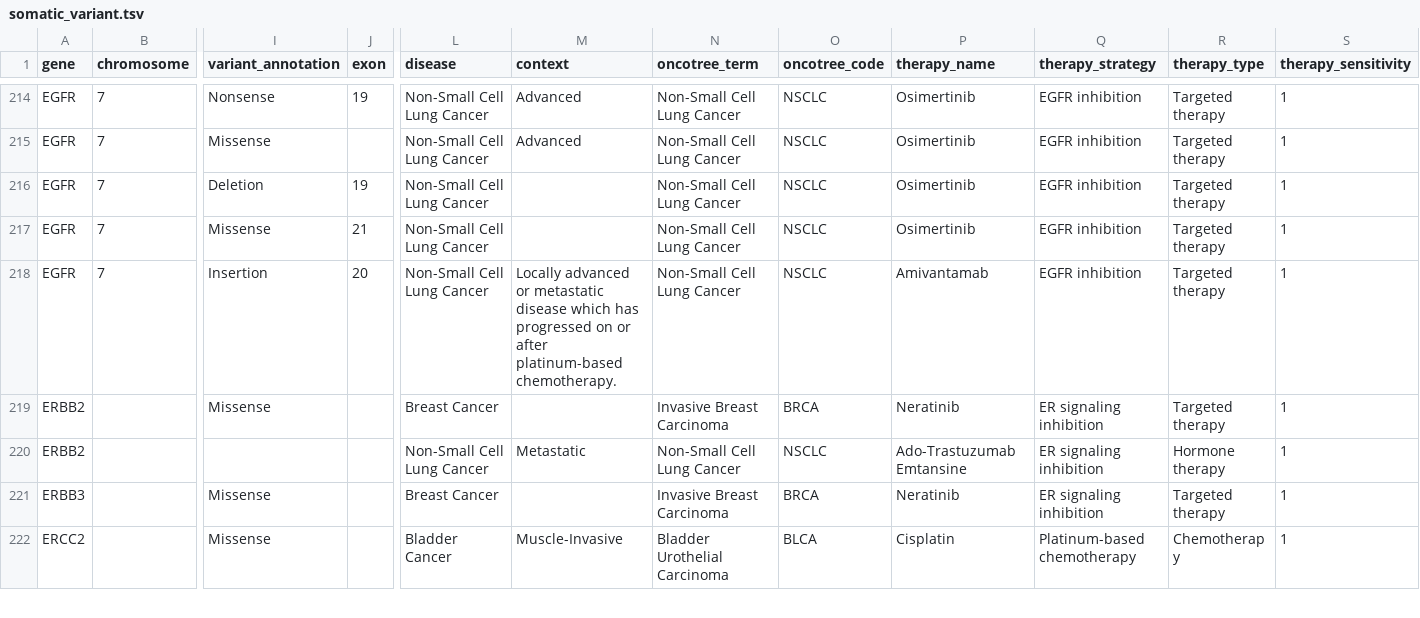
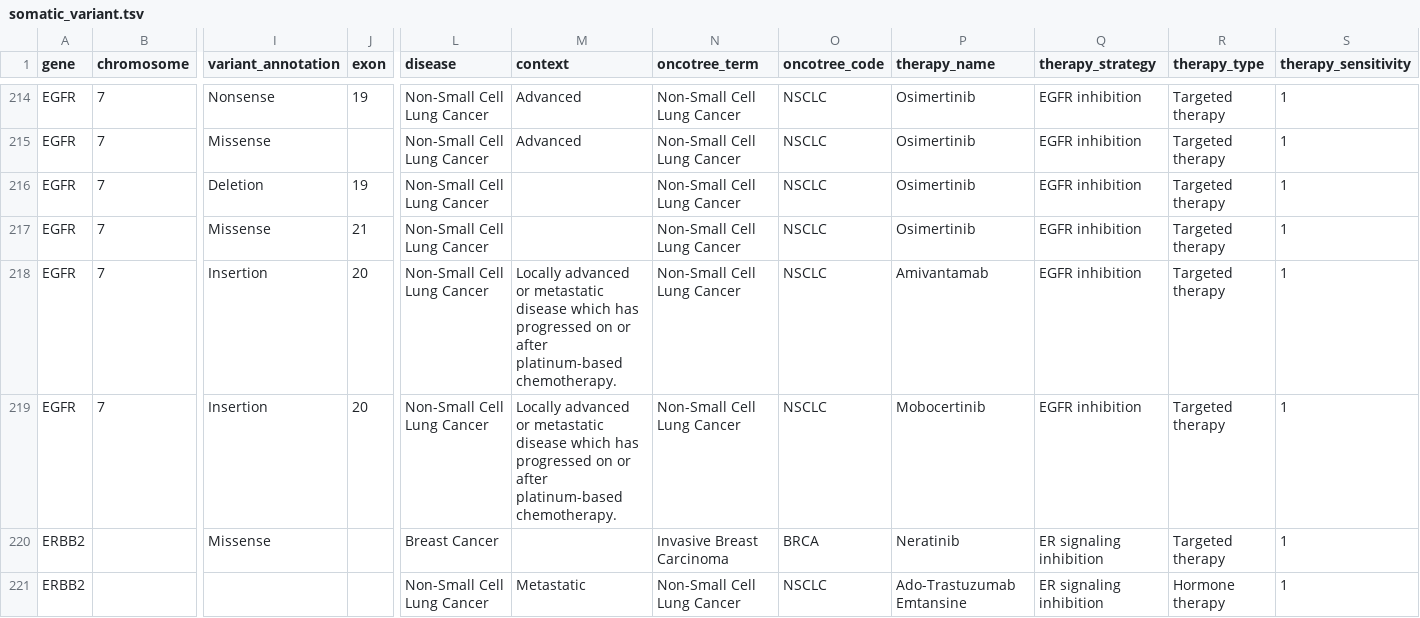
Before and after one commit to vanallenlab/moalmanac-db, a TSV file: content/somatic_variant.tsv, drawn as a sheet; only a part is shown, gaps mark what is left out; the shorter side is filled out with more unchanged rows; rows hold the shown columns only; the diff names each change by its address in the sheet, - before the commit and + after, or states it on an @@ line.

Commit message:
mobocertinib FDA approval

```diff
--- a/content/somatic_variant.tsv
+++ b/content/somatic_variant.tsv
+row 219: EGFR | 7 | Insertion | 20 | Non-Small Cell Lung Cancer | Locally advanced or metastatic disease which has progressed on or after platinum-based chemotherapy. | Non-Small Cell Lung Cancer | NSCLC | Mobocertinib | EGFR inhibition | Targeted therapy | 1
```
Also changed, not shown: 1 other file.
